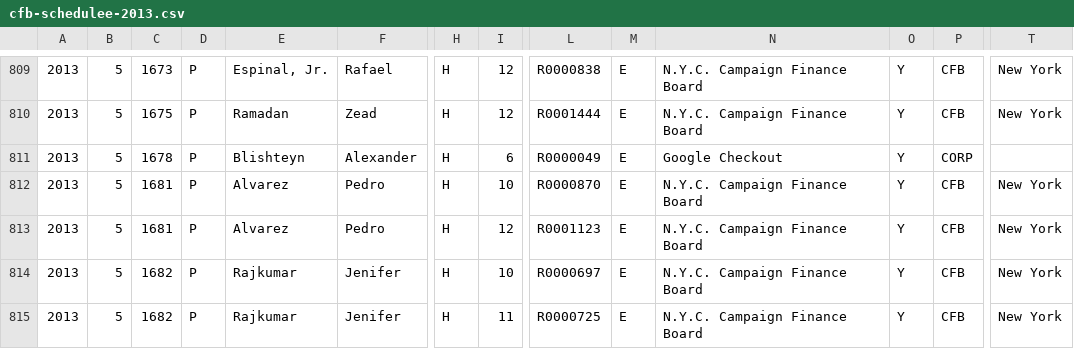
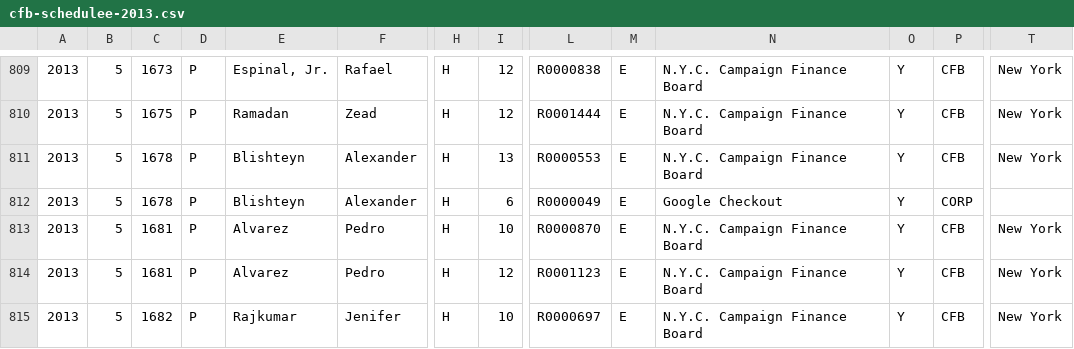
Before and after one commit to fedex1/New-York-City-Campaign-Finance-Board-Data, a CSV file: cfb-schedulee-2013.csv, drawn as a sheet; only a part is shown, gaps mark what is left out; the shorter side is filled out with more unchanged rows; rows hold the shown columns only; the diff names each change by its address in the sheet, - before the commit and + after, or states it on an @@ line.

Commit message:
update schedulee 20131002

```diff
--- a/cfb-schedulee-2013.csv
+++ b/cfb-schedulee-2013.csv
+row 811: 2013 | 5 | 1678 | P | Blishteyn | Alexander | H | 13 | R0000553 | E | N.Y.C. Campaign Finance Board | Y | CFB | New York
```
